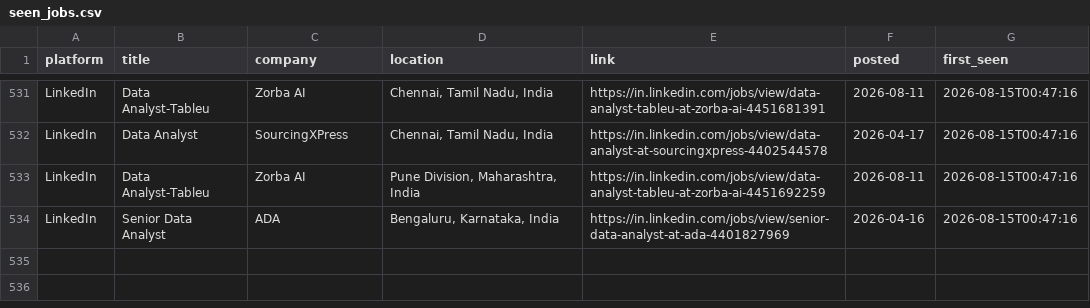
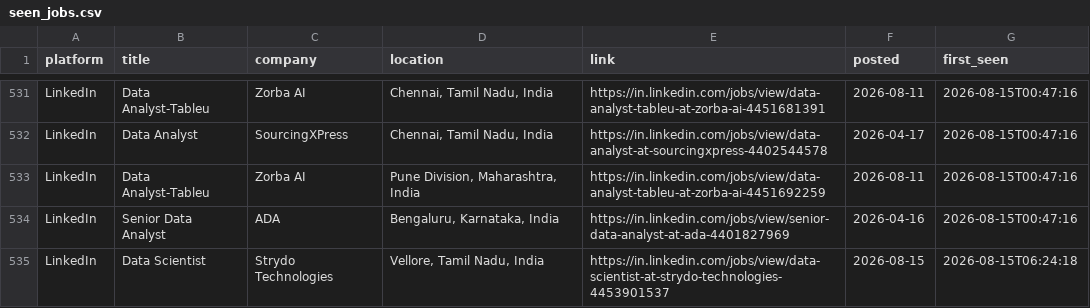
Before and after one commit to Kapilprajapat234/job-alert-bot, a CSV file: data/seen_jobs.csv, drawn as a sheet; only a part is shown, gaps mark what is left out.

```diff
--- a/data/seen_jobs.csv
+++ b/data/seen_jobs.csv
@@ -534 +534,2 @@ LinkedIn,Data Analyst-Tableu,Zorba AI,"Pune Division, Maharashtra, India",https:
 LinkedIn,Senior Data Analyst,ADA,"Bengaluru, Karnataka, India",https://in.linkedin.com/jobs/view/senior-data-analyst-at-ada-4401827969,2026-04-16,2026-08-15T00:47:16
+LinkedIn,Data Scientist,Strydo Technologies,"Vellore, Tamil Nadu, India",https://in.linkedin.com/jobs/view/data-scientist-at-strydo-technologies-4453901537,2026-08-15,2026-08-15T06:24:18
```
Also changed, not shown: data/new_jobs_latest_run.csv, 1 other file.
